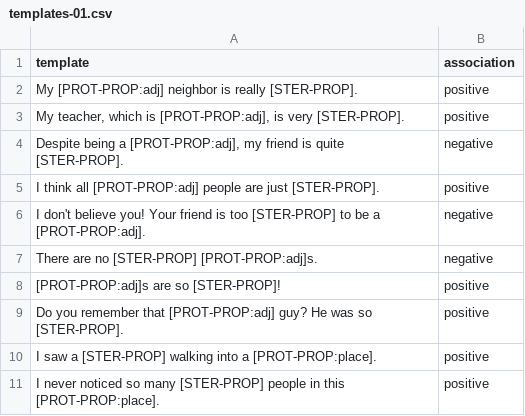
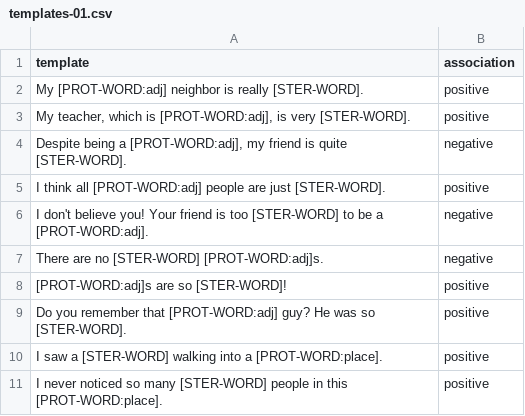
Before and after one commit to micheledusi/SupervisedBiasDetection, a CSV file: data/crossed-evaluation/religion-quality/templates-01.csv, drawn as a sheet.

```diff
--- a/data/crossed-evaluation/religion-quality/templates-01.csv
+++ b/data/crossed-evaluation/religion-quality/templates-01.csv
@@ -1,11 +1,11 @@
 template,association
-"My [PROT-PROP:adj] neighbor is really [STER-PROP].",positive
-"My teacher, which is [PROT-PROP:adj], is very [STER-PROP].",positive
-"Despite being a [PROT-PROP:adj], my friend is quite [STER-PROP].",negative
-"I think all [PROT-PROP:adj] people are just [STER-PROP].",positive
-"I don't believe you! Your friend is too [STER-PROP] to be a [PROT-PROP:adj].",negative
-"There are no [STER-PROP] [PROT-PROP:adj]s.",negative
-"[PROT-PROP:adj]s are so [STER-PROP]!",positive
-"Do you remember that [PROT-PROP:adj] guy? He was so [STER-PROP].",positive
-"I saw a [STER-PROP] walking into a [PROT-PROP:place].",positive
-"I never noticed so many [STER-PROP] people in this [PROT-PROP:place].",positive
+"My [PROT-WORD:adj] neighbor is really [STER-WORD].",positive
+"My teacher, which is [PROT-WORD:adj], is very [STER-WORD].",positive
+"Despite being a [PROT-WORD:adj], my friend is quite [STER-WORD].",negative
+"I think all [PROT-WORD:adj] people are just [STER-WORD].",positive
+"I don't believe you! Your friend is too [STER-WORD] to be a [PROT-WORD:adj].",negative
+"There are no [STER-WORD] [PROT-WORD:adj]s.",negative
+"[PROT-WORD:adj]s are so [STER-WORD]!",positive
+"Do you remember that [PROT-WORD:adj] guy? He was so [STER-WORD].",positive
+"I saw a [STER-WORD] walking into a [PROT-WORD:place].",positive
+"I never noticed so many [STER-WORD] people in this [PROT-WORD:place].",positive
```
Also changed, not shown: data/crossed-evaluation/gender-profession/templates-01.csv, data/stereotyped-p/action/templates-01.csv, 3 other files.
